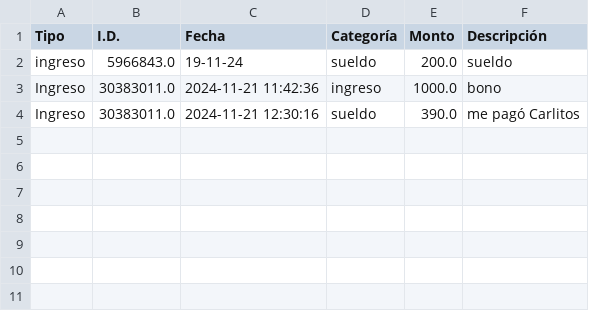
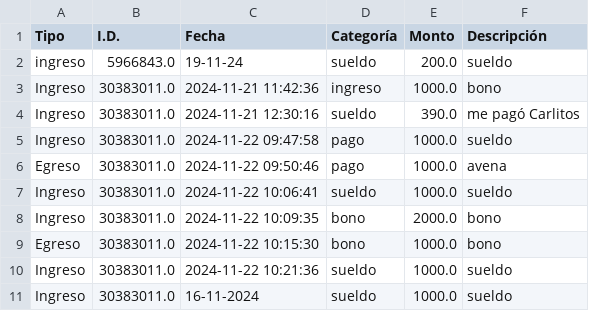
Before and after one commit to LisandroTapia2002/Proyecto-CodeTech, a CSV file: gastos.csv, drawn as a sheet; the diff names each change by its address in the sheet, - before the commit and + after, or states it on an @@ line.

```diff
--- a/gastos.csv
+++ b/gastos.csv
+row 5: Ingreso | 30383011.0 | 2024-11-22 09:47:58 | pago | 1000.0 | sueldo
+row 6: Egreso | 30383011.0 | 2024-11-22 09:50:46 | pago | 1000.0 | avena
+row 7: Ingreso | 30383011.0 | 2024-11-22 10:06:41 | sueldo | 1000.0 | sueldo
+row 8: Ingreso | 30383011.0 | 2024-11-22 10:09:35 | bono | 2000.0 | bono
+row 9: Egreso | 30383011.0 | 2024-11-22 10:15:30 | bono | 1000.0 | bono
+row 10: Ingreso | 30383011.0 | 2024-11-22 10:21:36 | sueldo | 1000.0 | sueldo
+row 11: Ingreso | 30383011.0 | 16-11-2024 | sueldo | 1000.0 | sueldo
```
Also changed, not shown: 1 other file.
